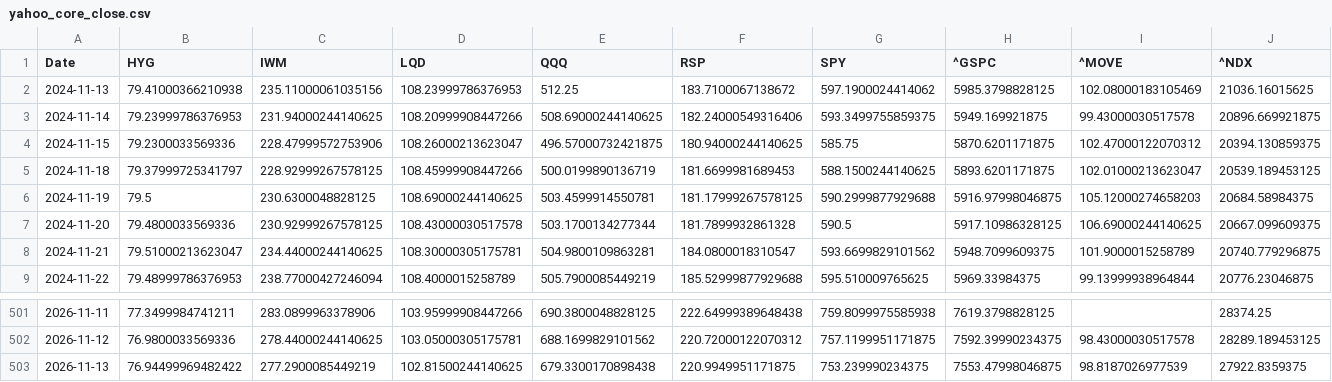
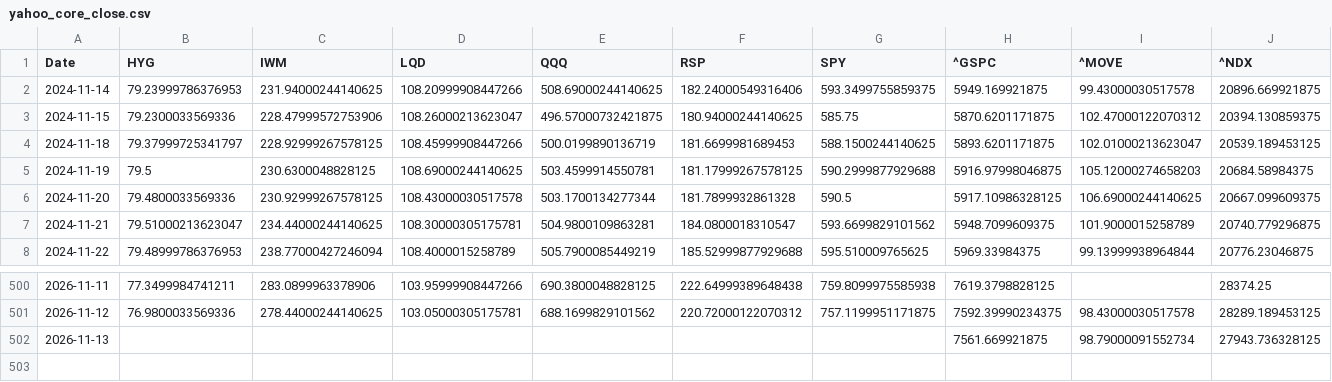
Before and after one commit to lzk00099/Buy-the-dip-tracker, a CSV file: cache/yahoo_core_close.csv, drawn as a sheet; only a part is shown, gaps mark what is left out.

```diff
--- a/cache/yahoo_core_close.csv
+++ b/cache/yahoo_core_close.csv
@@ -1,3 +1,2 @@
 Date,HYG,IWM,LQD,QQQ,RSP,SPY,^GSPC,^MOVE,^NDX
-2024-11-13,79.41000366210938,235.11000061035156,108.23999786376953,512.25,183.7100067138672,597.1900024414062,5985.3798828125,102.08000183105469,21036.16015625
 2024-11-14,79.23999786376953,231.94000244140625,108.20999908447266,508.69000244140625,182.24000549316406,593.3499755859375,5949.169921875,99.43000030517578,20896.669921875
@@ -502,2 +501,2 @@ Date,HYG,IWM,LQD,QQQ,RSP,SPY,^GSPC,^MOVE,^NDX
 2026-11-12,76.9800033569336,278.44000244140625,103.05000305175781,688.1699829101562,220.72000122070312,757.1199951171875,7592.39990234375,98.43000030517578,28289.189453125
-2026-11-13,76.94499969482422,277.2900085449219,102.81500244140625,679.3300170898438,220.9949951171875,753.239990234375,7553.47998046875,98.8187026977539,27922.8359375
+2026-11-13,,,,,,,7561.669921875,98.79000091552734,27943.736328125
```
Also changed, not shown: cache/cboe_COR1M.csv, cache/cboe_VIX3M.csv, 7 other files.
